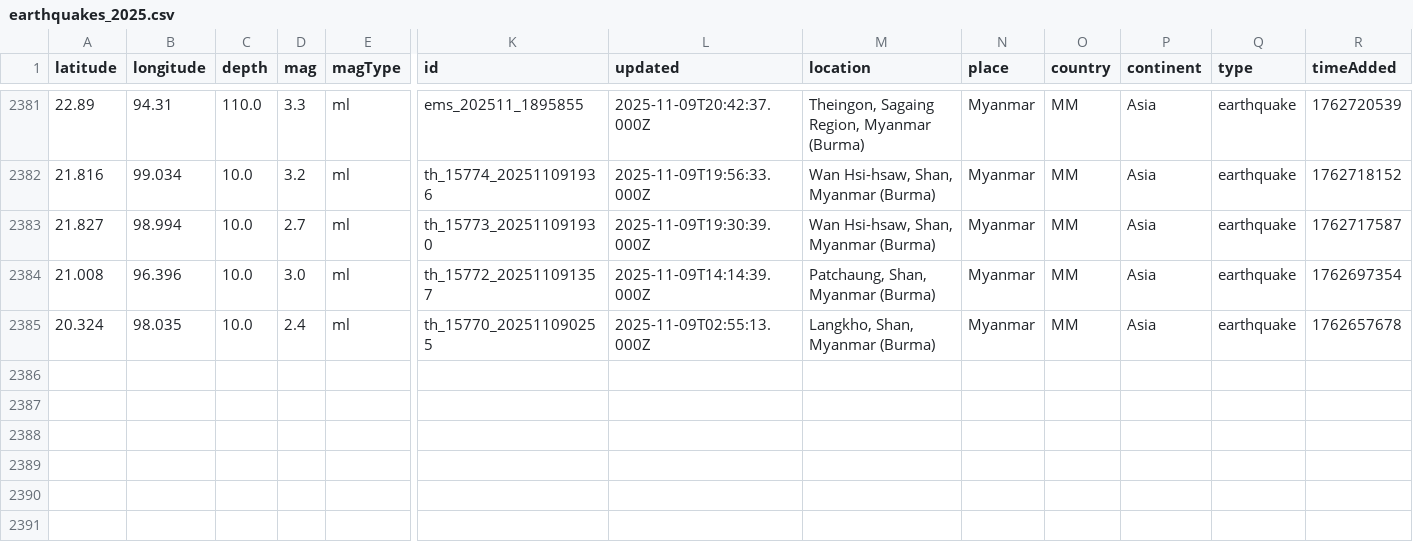
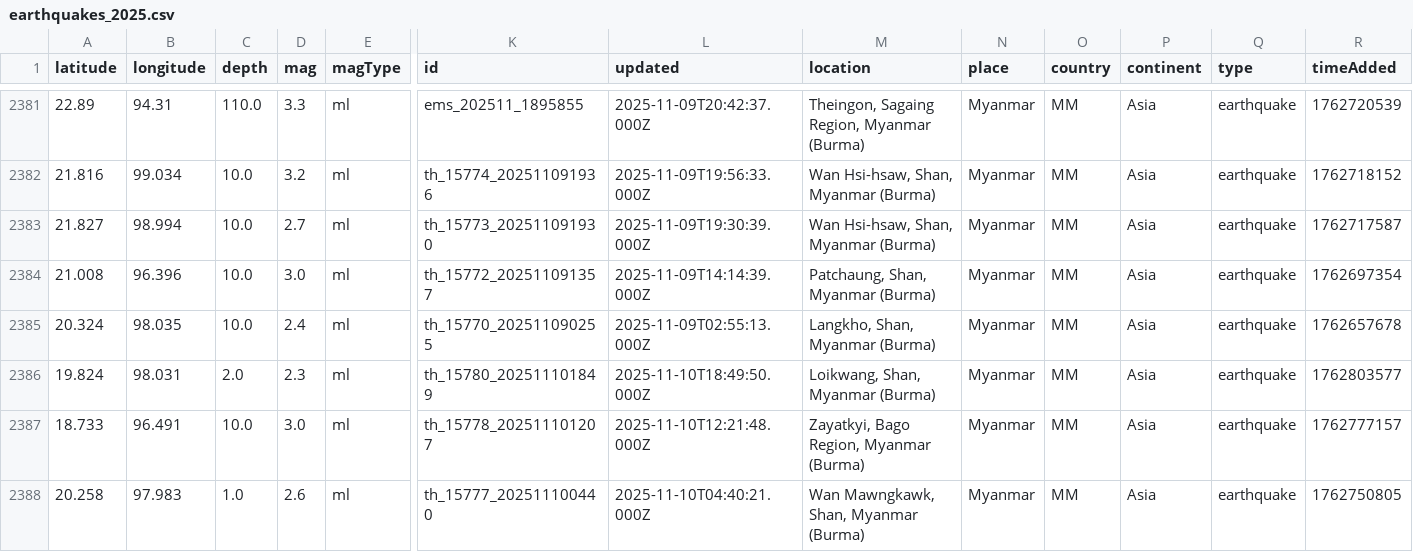
Before and after one commit to akzedevops/mmeqopendata, a CSV file: quake_exports/csv/yearly/earthquakes_2025.csv, drawn as a sheet; only a part is shown, gaps mark what is left out; rows hold the shown columns only; the diff names each change by its address in the sheet, - before the commit and + after, or states it on an @@ line.

```diff
--- a/quake_exports/csv/yearly/earthquakes_2025.csv
+++ b/quake_exports/csv/yearly/earthquakes_2025.csv
+row 2386: 19.824 | 98.031 | 2.0 | 2.3 | ml | th_15780_202511101849 | 2025-11-10T18:49:50.000Z | Loikwang, Shan, Myanmar (Burma) | Myanmar | MM | Asia | earthquake | 1762803577
+row 2387: 18.733 | 96.491 | 10.0 | 3.0 | ml | th_15778_202511101207 | 2025-11-10T12:21:48.000Z | Zayatkyi, Bago Region, Myanmar (Burma) | Myanmar | MM | Asia | earthquake | 1762777157
+row 2388: 20.258 | 97.983 | 1.0 | 2.6 | ml | th_15777_202511100440 | 2025-11-10T04:40:21.000Z | Wan Mawngkawk, Shan, Myanmar (Burma) | Myanmar | MM | Asia | earthquake | 1762750805
```
Also changed, not shown: quake_exports/csv/monthly/earthquakes_2025_11.csv, 5 other files.
